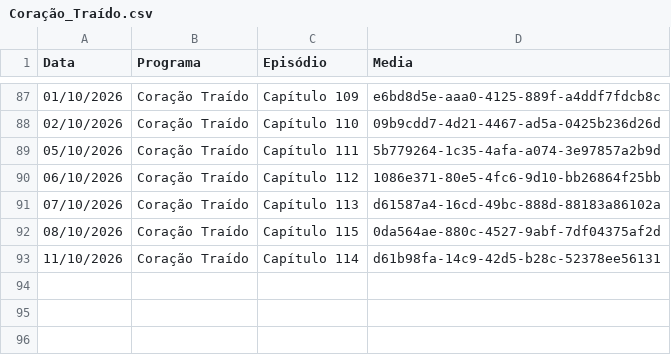
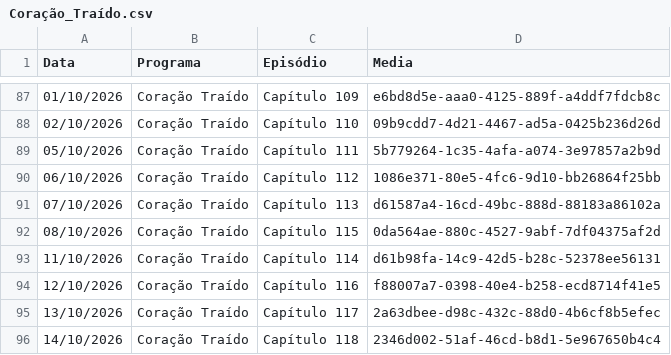
Before and after one commit to henriquerossi/Grade-SBTNovelas, a CSV file: programas/Coração_Traído.csv, drawn as a sheet; only a part is shown, gaps mark what is left out; the diff names each change by its address in the sheet, - before the commit and + after, or states it on an @@ line.

```diff
--- a/programas/Coração_Traído.csv
+++ b/programas/Coração_Traído.csv
+row 94: 12/10/2026 | Coração Traído | Capítulo 116 | f88007a7-0398-40e4-b258-ecd8714f41e5
+row 95: 13/10/2026 | Coração Traído | Capítulo 117 | 2a63dbee-d98c-432c-88d0-4b6cf8b5efec
+row 96: 14/10/2026 | Coração Traído | Capítulo 118 | 2346d002-51af-46cd-b8d1-5e967650b4c4
```
Also changed, not shown: programas/Abigail.csv, programas/Camaleões.csv, 4 other files.
